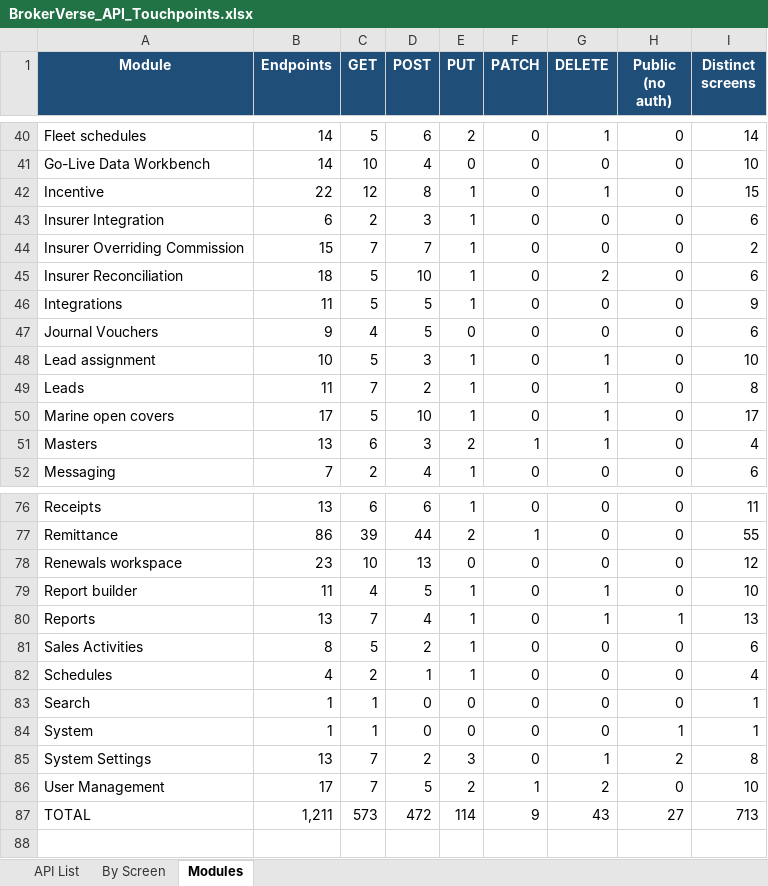
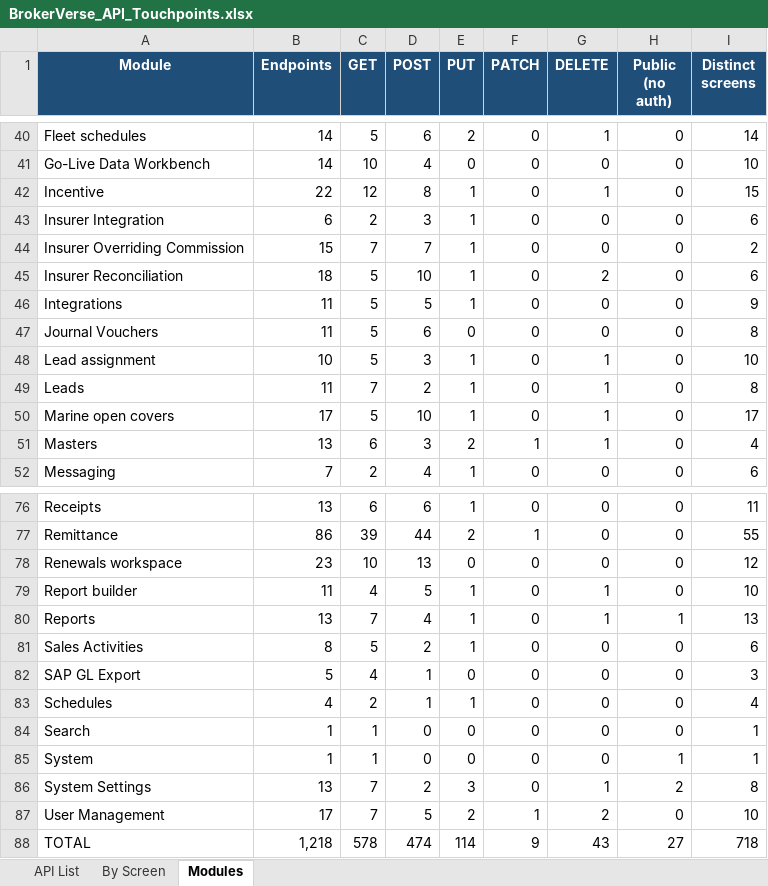
Before and after one commit to IortaTexhNXT-DEV/BDOI-OOTB, an Excel workbook: backend/docs/api/BrokerVerse_API_Touchpoints.xlsx, sheet Modules, drawn as a sheet; only a part is shown, gaps mark what is left out; values as stored, in another font and other column widths than the file's, no borders; addresses are those after the commit; the diff names each change by its address in the sheet, - before the commit and + after, or states it on an @@ line.

Commit message:
Document the finance wave 2 and regenerate the API reference
User manual sections for the journal voucher upload, cost centres, parked journals, billing statements and the SAP GL
export; the SFTP delivery of the SAP files on Azure and SAP_GL_EXPORT_DIR; the in-app help, the API reference and the
upload templates of the journal vouchers and cost centres.

```diff
--- a/backend/docs/api/BrokerVerse_API_Touchpoints.xlsx (sheet Modules)
+++ b/backend/docs/api/BrokerVerse_API_Touchpoints.xlsx (sheet Modules)
-B47 (Endpoints): 9
+B47 (Endpoints): 11
-C47 (GET): 4
+C47 (GET): 5
-D47 (POST): 5
+D47 (POST): 6
-I47 (Distinct screens): 6
+I47 (Distinct screens): 8
+row 82: SAP GL Export | 5 | 4 | 1 | 0 | 0 | 0 | 0 | 3
-B88 (Endpoints): 1,211
+B88 (Endpoints): 1,218
-C88 (GET): 573
+C88 (GET): 578
-D88 (POST): 472
+D88 (POST): 474
-I88 (Distinct screens): 713
+I88 (Distinct screens): 718
```
Also changed, not shown: sheet By Screen, sheet API List, 11 other files.
